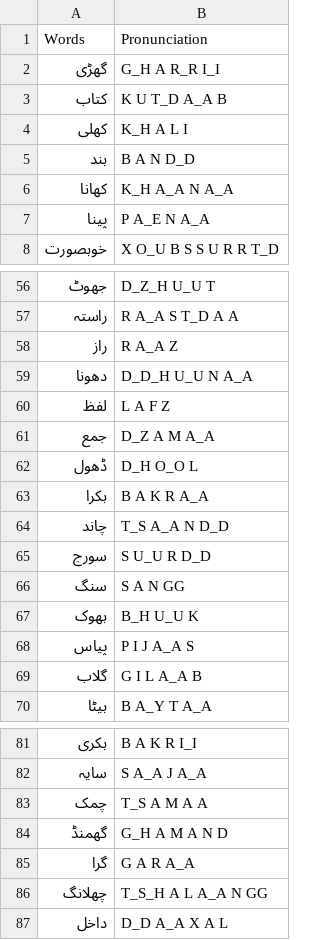
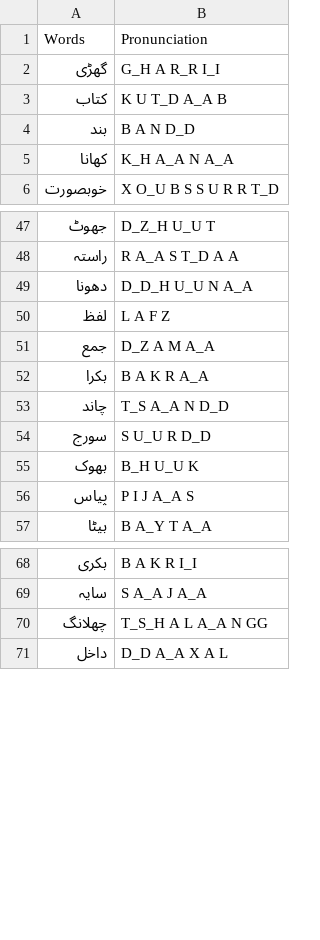
Before and after one commit to Mubasharbutt/FYP, a CSV file: Words_For_Kids.csv, drawn as a sheet; only a part is shown, gaps mark what is left out; removed rows and columns are numbered as before the commit, all else as after; the diff covers the shown part only; the diff names each change by its address in the sheet, - before the commit and + after, or states it on an @@ line.

```diff
--- a/Words_For_Kids.csv
+++ b/Words_For_Kids.csv
-row 4: کھلی | K_H A L I
-row 7: پینا | P A_E N A_A
-row 58: راز | R A_A Z
-row 62: ڈھول | D_H O_O L
-row 66: سنگ | S A N GG
-row 69: گلاب | G I L A_A B
-row 83: چمک | T_S A M A A
-row 84: گھمنڈ | G_H A M A N D
-row 85: گرا | G A R A_A
```
Also changed, not shown: 29 added rows, 12 removed rows and 2 edited cells elsewhere in this file.
